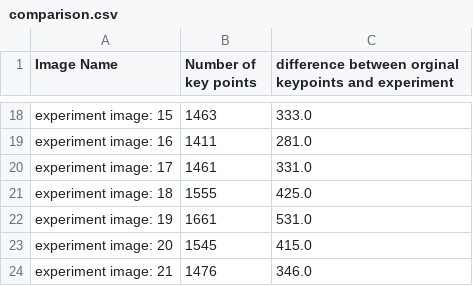
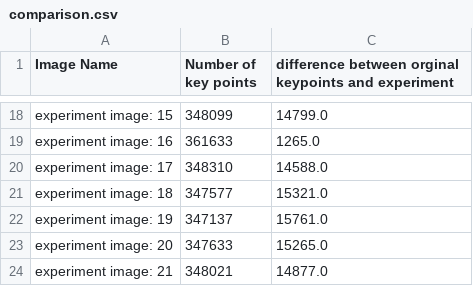
Before and after one commit to TeeRuckus/Object-Segmentation-Programme, a CSV file: programme/results/Task_1/rotated_experiements/Harris/playing_card/comparison.csv, drawn as a sheet; only a part is shown, gaps mark what is left out; the diff covers the shown part only; the diff names each change by its address in the sheet, - before the commit and + after, or states it on an @@ line.

```diff
--- a/programme/results/Task_1/rotated_experiements/Harris/playing_card/comparison.csv
+++ b/programme/results/Task_1/rotated_experiements/Harris/playing_card/comparison.csv
-B18 (Number of key points): 1463
+B18 (Number of key points): 348099
-C18: 333.0
+C18: 14799.0
-B19 (Number of key points): 1411
+B19 (Number of key points): 361633
-C19: 281.0
+C19: 1265.0
-B20 (Number of key points): 1461
+B20 (Number of key points): 348310
-C20: 331.0
+C20: 14588.0
-B21 (Number of key points): 1555
+B21 (Number of key points): 347577
-C21: 425.0
+C21: 15321.0
-B22 (Number of key points): 1661
+B22 (Number of key points): 347137
-C22: 531.0
+C22: 15761.0
-B23 (Number of key points): 1545
+B23 (Number of key points): 347633
-C23: 415.0
+C23: 15265.0
-B24 (Number of key points): 1476
+B24 (Number of key points): 348021
-C24: 346.0
+C24: 14877.0
```
Also changed, not shown: 32 edited cells elsewhere in this file, programme/results/Task_1/scaled_experiements/Harris/playing_card/comparison.csv, 2 other files.
